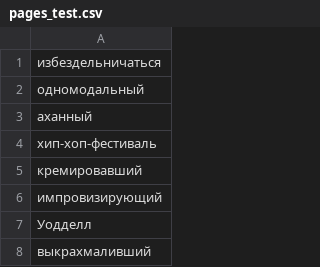
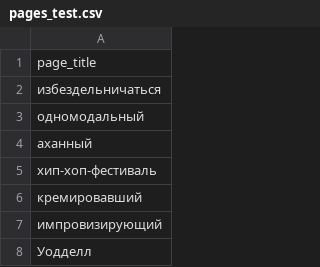
Before and after one commit to sfedia/ru-wikt-vandalism-detection, a CSV file: data/pages_test.csv, drawn as a sheet; only a part is shown; the shorter side is filled out with more unchanged rows; the diff names each change by its address in the sheet, - before the commit and + after, or states it on an @@ line.

Commit message:
correct datasets made

```diff
--- a/data/pages_test.csv
+++ b/data/pages_test.csv
+row 1: page_title
```
Also changed, not shown: data/pages_train.csv, 6 other files.
